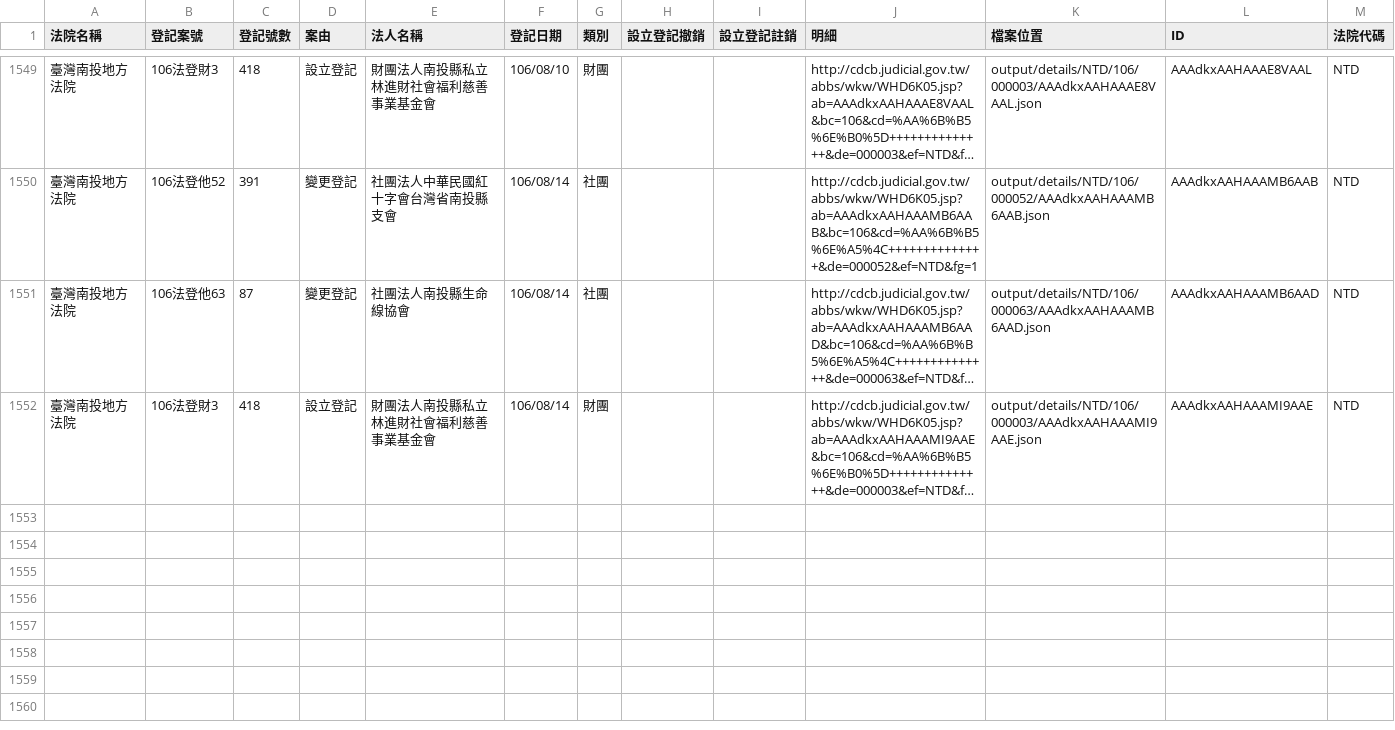
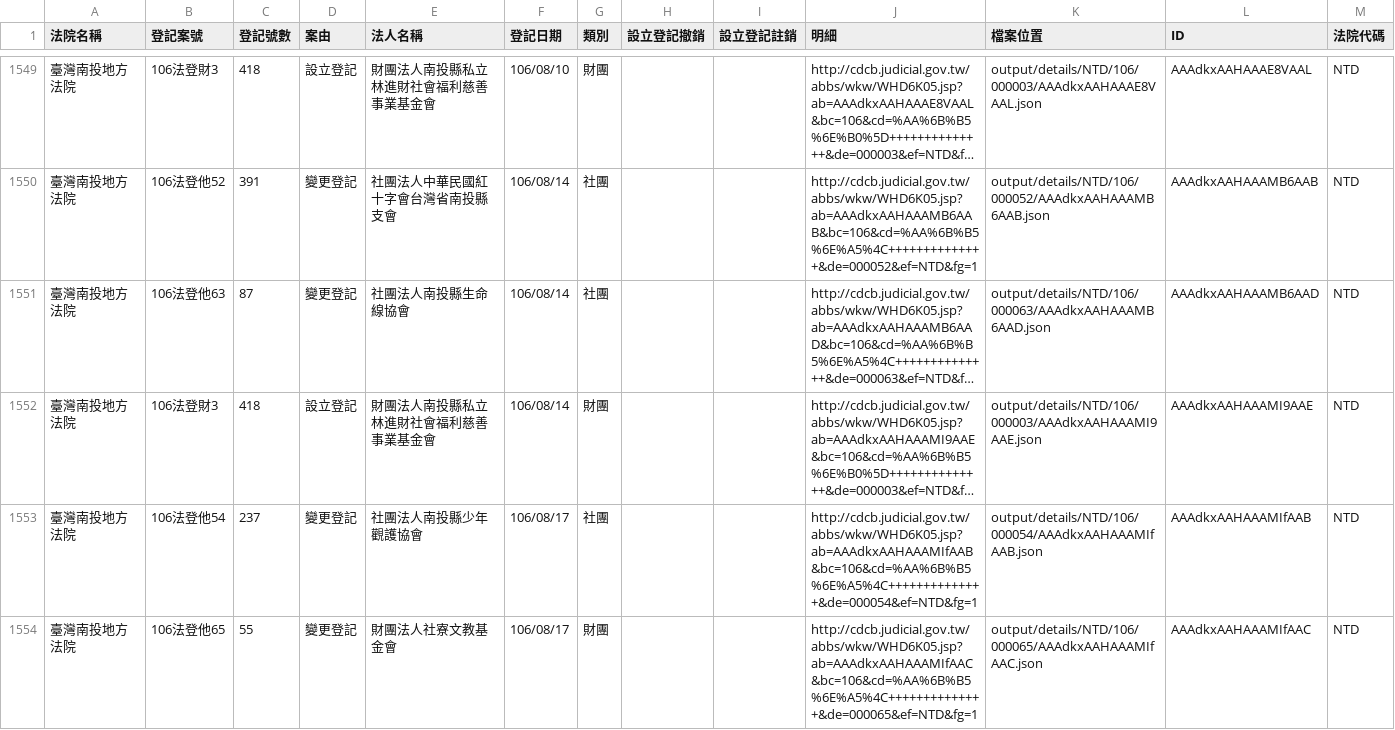
Before and after one commit to g0v/foundationtw, a CSV file: output/lists/NTD.csv, drawn as a sheet; only a part is shown, gaps mark what is left out; long unchanged cells end in …; the diff names each change by its address in the sheet, - before the commit and + after, or states it on an @@ line.

Commit message:
update datasets @ 2017-08-18 02:00:01

```diff
--- a/output/lists/NTD.csv
+++ b/output/lists/NTD.csv
+row 1553: 臺灣南投地方法院 | 106法登他54 | 237 | 變更登記 | 社團法人南投縣少年觀護協會 | 106/08/17 | 社團 |  |  | http://cdcb.judicial.gov.tw/abbs/wkw/WHD6K05.jsp?ab=AAAdkxAAHAAAMIfAAB&bc=106&cd=%AA%6B%B5%6E%A5%4C++++++++++++++&de=000054&ef=NTD&fg=1 | output/details/NTD/106/000054/AAAdkxAAHAAAMIfAAB.json | AAAdkxAAHAAAMIfAAB | NTD
+row 1554: 臺灣南投地方法院 | 106法登他65 | 55 | 變更登記 | 財團法人社寮文教基金會 | 106/08/17 | 財團 |  |  | http://cdcb.judicial.gov.tw/abbs/wkw/WHD6K05.jsp?ab=AAAdkxAAHAAAMIfAAC&bc=106&cd=%AA%6B%B5%6E%A5%4C++++++++++++++&de=000065&ef=NTD&fg=1 | output/details/NTD/106/000065/AAAdkxAAHAAAMIfAAC.json | AAAdkxAAHAAAMIfAAC | NTD
```
Also changed, not shown: output/lists/CYD.csv, output/lists/MLD.csv, 40 other files.
